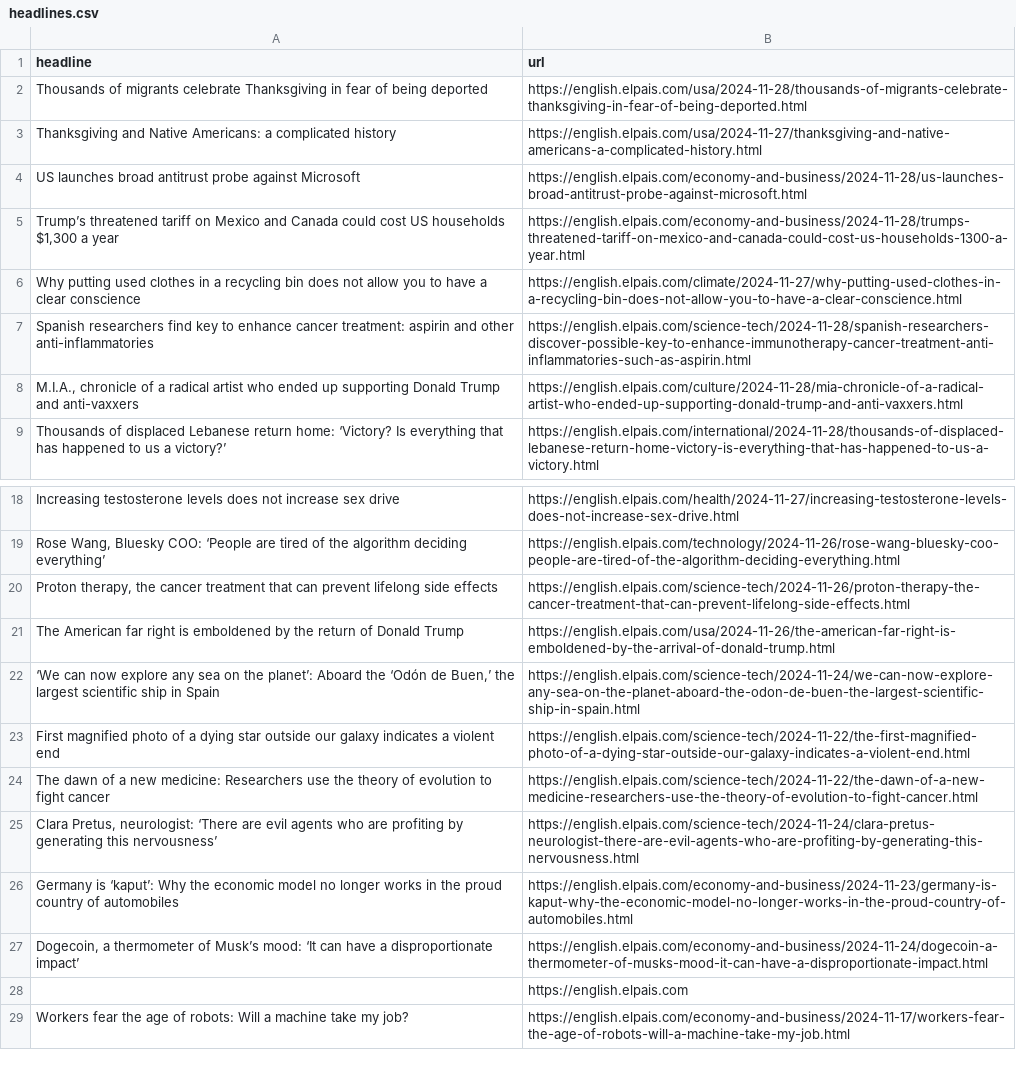
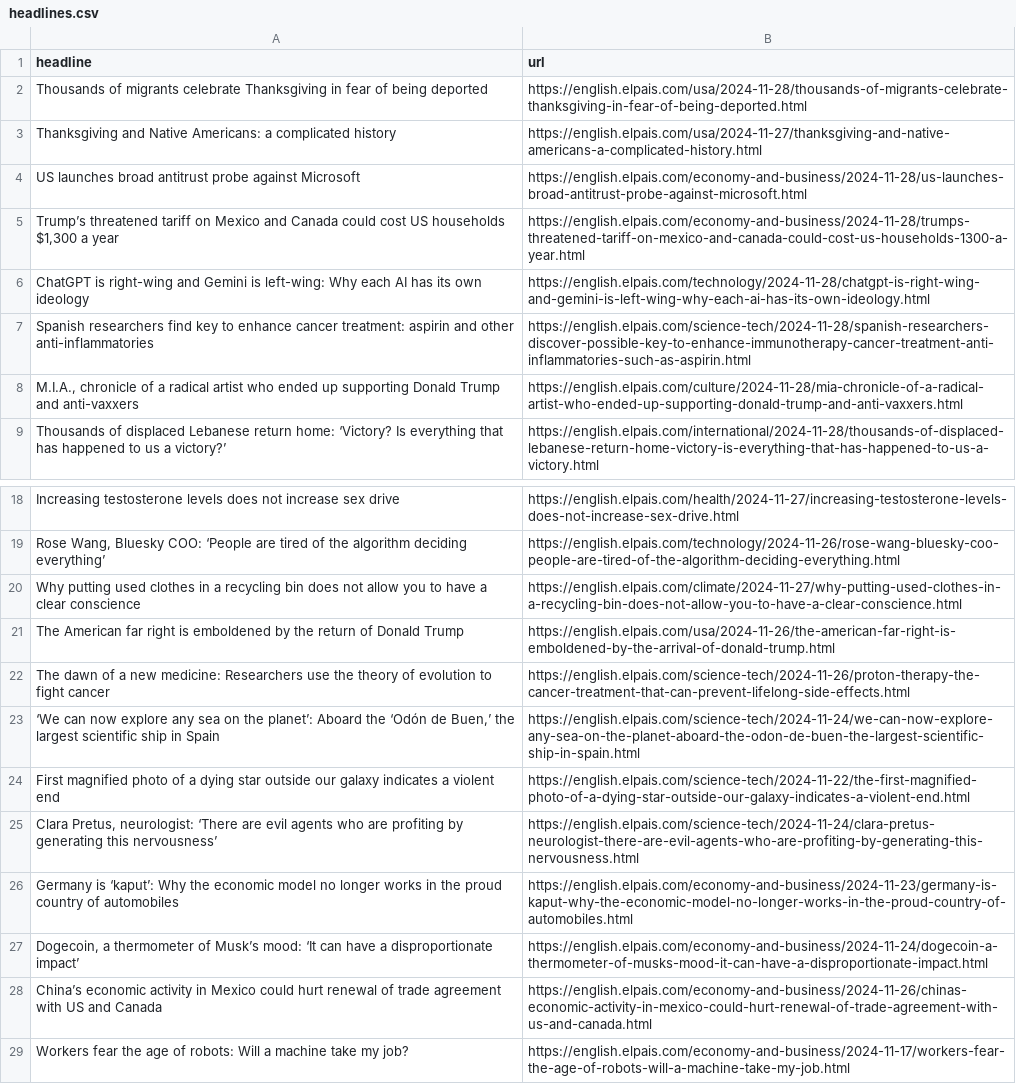
Before and after one commit to carlython26/elpais, a CSV file: headlines.csv, drawn as a sheet; only a part is shown, gaps mark what is left out.

```diff
--- a/headlines.csv
+++ b/headlines.csv
@@ -5,3 +5,3 @@ US launches broad antitrust probe against Microsoft,https://english.elpais.com/e
 "Trump’s threatened tariff on Mexico and Canada could cost US households $1,300 a year",https://english.elpais.com/economy-and-business/2024-11-28/trumps-threatened-tariff-on-mexico-and-canada-could-cost-us-households-1300-a-year.html
-Why putting used clothes in a recycling bin does not allow you to have a clear conscience,https://english.elpais.com/climate/2024-11-27/why-putting-used-clothes-in-a-recycling-bin-does-not-allow-you-to-have-a-clear-conscience.html
+ChatGPT is right-wing and Gemini is left-wing: Why each AI has its own ideology,https://english.elpais.com/technology/2024-11-28/chatgpt-is-right-wing-and-gemini-is-left-wing-why-each-ai-has-its-own-ideology.html
 Spanish researchers find key to enhance cancer treatment: aspirin and other anti-inflammatories ,https://english.elpais.com/science-tech/2024-11-28/spanish-researchers-discover-possible-key-to-enhance-immunotherapy-cancer-treatment-anti-inflammatories-such-as-aspirin.html
@@ -20,7 +20,7 @@ Increasing testosterone levels does not increase sex drive,https://english.elpai
 "Rose Wang, Bluesky COO: ‘People are tired of the algorithm deciding everything’",https://english.elpais.com/technology/2024-11-26/rose-wang-bluesky-coo-people-are-tired-of-the-algorithm-deciding-everything.html
-"Proton therapy, the cancer treatment that can prevent lifelong side effects",https://english.elpais.com/science-tech/2024-11-26/proton-therapy-the-cancer-treatment-that-can-prevent-lifelong-side-effects.html
+Why putting used clothes in a recycling bin does not allow you to have a clear conscience,https://english.elpais.com/climate/2024-11-27/why-putting-used-clothes-in-a-recycling-bin-does-not-allow-you-to-have-a-clear-conscience.html
 The American far right is emboldened by the return of Donald Trump,https://english.elpais.com/usa/2024-11-26/the-american-far-right-is-emboldened-by-the-arrival-of-donald-trump.html
+The dawn of a new medicine: Researchers use the theory of evolution to fight cancer,https://english.elpais.com/science-tech/2024-11-26/proton-therapy-the-cancer-treatment-that-can-prevent-lifelong-side-effects.html
 "‘We can now explore any sea on the planet’: Aboard the ‘Odón de Buen,’ the largest scientific ship in Spain  ",https://english.elpais.com/science-tech/2024-11-24/we-can-now-explore-any-sea-on-the-planet-aboard-the-odon-de-buen-the-largest-scientific-ship-in-spain.html
 First magnified photo of a dying star outside our galaxy indicates a violent end,https://english.elpais.com/science-tech/2024-11-22/the-first-magnified-photo-of-a-dying-star-outside-our-galaxy-indicates-a-violent-end.html
-The dawn of a new medicine: Researchers use the theory of evolution to fight cancer,https://english.elpais.com/science-tech/2024-11-22/the-dawn-of-a-new-medicine-researchers-use-the-theory-of-evolution-to-fight-cancer.html
 "Clara Pretus, neurologist: ‘There are evil agents who are profiting by generating this nervousness’",https://english.elpais.com/science-tech/2024-11-24/clara-pretus-neurologist-there-are-evil-agents-who-are-profiting-by-generating-this-nervousness.html
@@ -28,3 +28,3 @@ Germany is ‘kaput’: Why the economic model no longer works in the proud coun
 "Dogecoin, a thermometer of Musk’s mood: ‘It can have a disproportionate impact’",https://english.elpais.com/economy-and-business/2024-11-24/dogecoin-a-thermometer-of-musks-mood-it-can-have-a-disproportionate-impact.html
-,https://english.elpais.com
+China’s economic activity in Mexico could hurt renewal of trade agreement with US and Canada,https://english.elpais.com/economy-and-business/2024-11-26/chinas-economic-activity-in-mexico-could-hurt-renewal-of-trade-agreement-with-us-and-canada.html
 Workers fear the age of robots: Will a machine take my job?,https://english.elpais.com/economy-and-business/2024-11-17/workers-fear-the-age-of-robots-will-a-machine-take-my-job.html
```
